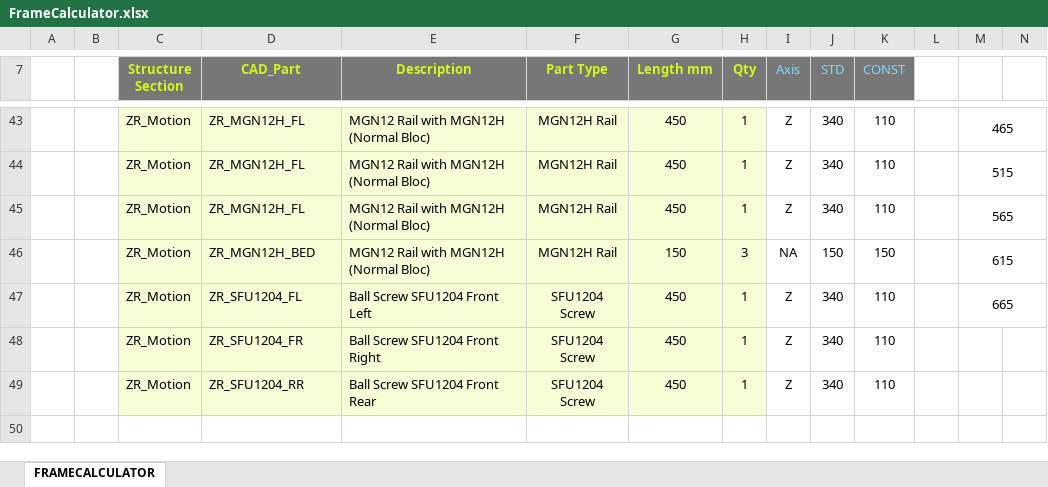
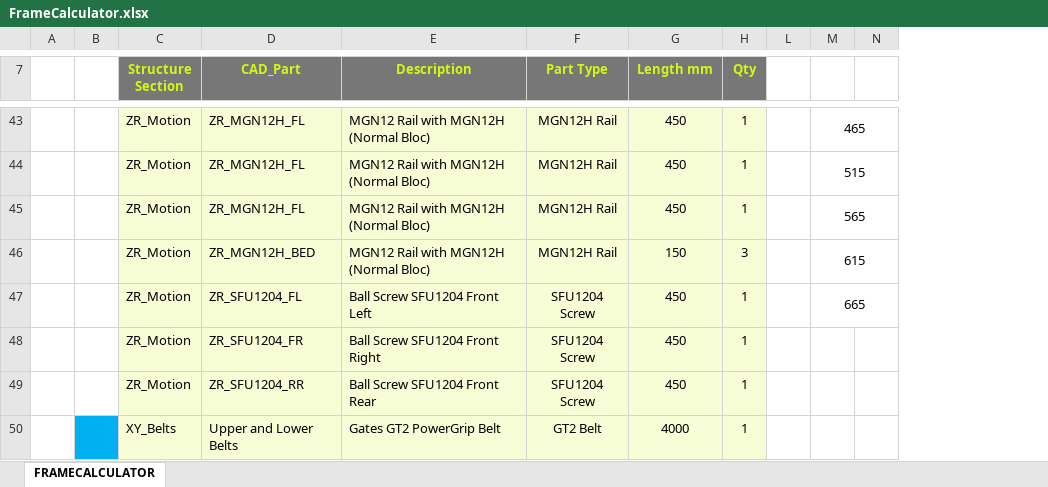
Before and after one commit to MirageC79/HevORT, an Excel workbook: FrameCalculator.xlsx, sheet FRAMECALCULATOR, drawn as a sheet; only a part is shown, gaps mark what is left out; values as stored, in another font and other column widths than the file's, no borders; charts and pictures not drawn; removed rows and columns are numbered as before the commit, all else as after; rows hold the shown columns only; the diff covers the shown part only; the diff names each change by its address in the sheet, - before the commit and + after, or states it on an @@ line.

Commit message:
Update FrameCalculator.xlsx

```diff
--- a/FrameCalculator.xlsx (sheet FRAMECALCULATOR)
+++ b/FrameCalculator.xlsx (sheet FRAMECALCULATOR)
@@ column I (Axis) hidden, rows 43-49: Z | Z | Z | NA | Z | Z | Z @@
@@ column J (STD) hidden, rows 43-49: 340 | 340 | 340 | 150 | 340 | 340 | 340 @@
@@ column K (CONST) hidden, rows 43-49: 110 | 110 | 110 | 150 | 110 | 110 | 110 @@
+row 50:  |  | XY_Belts | Upper and Lower Belts | Gates GT2 PowerGrip Belt | GT2 Belt | 4000 | 1
```
Also changed, not shown: 6 edited cells and cell formats elsewhere in this sheet, hidden cells, charts or pictures.
